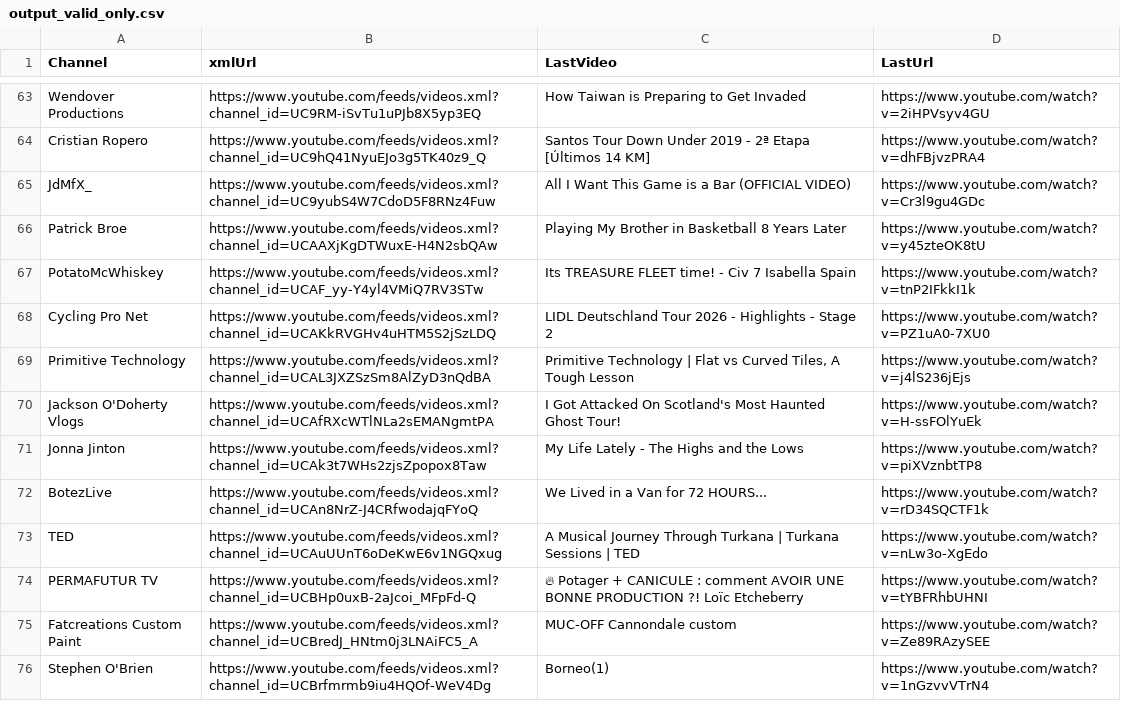
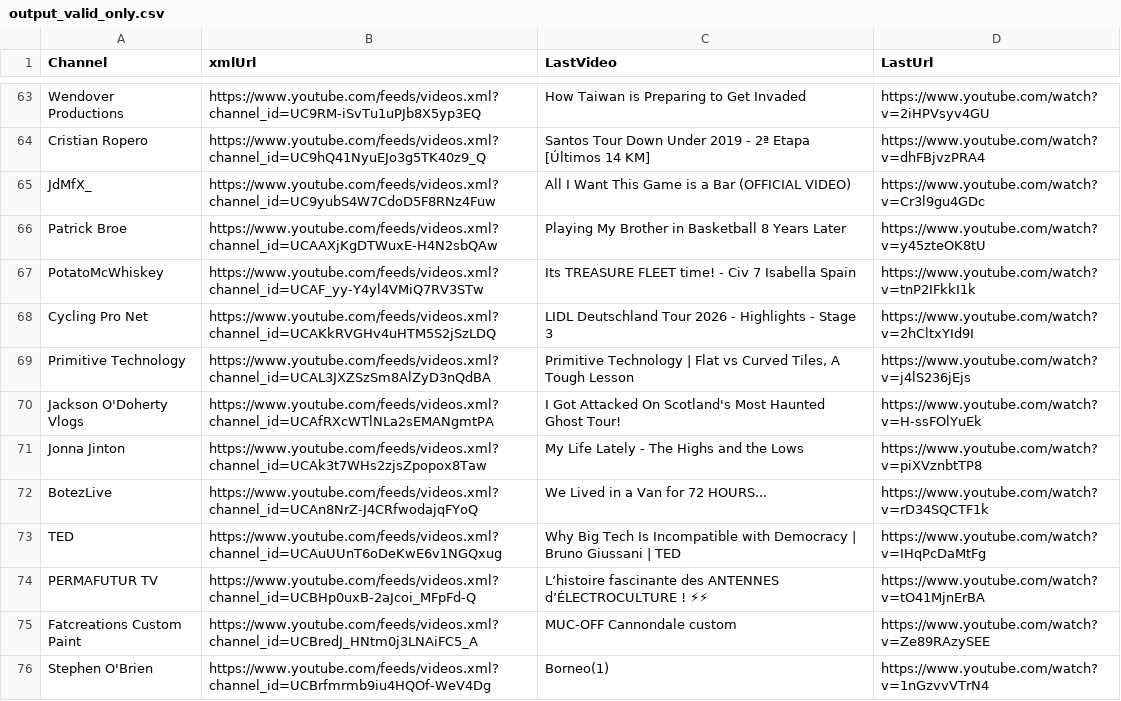
Before and after one commit to MaximeHoldener/check_videos, a CSV file: output_valid_only.csv, drawn as a sheet; only a part is shown, gaps mark what is left out; the diff covers the shown part only.

```diff
--- a/output_valid_only.csv
+++ b/output_valid_only.csv
@@ -67,3 +67,3 @@ Patrick Broe,https://www.youtube.com/feeds/videos.xml?channel_id=UCAAXjKgDTWuxE-
 PotatoMcWhiskey,https://www.youtube.com/feeds/videos.xml?channel_id=UCAF_yy-Y4yl4VMiQ7RV3STw,Its TREASURE FLEET time! - Civ 7 Isabella Spain,https://www.youtube.com/watch?v=tnP2IFkkI1k
-Cycling Pro Net,https://www.youtube.com/feeds/videos.xml?channel_id=UCAKkRVGHv4uHTM5S2jSzLDQ,LIDL Deutschland Tour 2026  - Highlights - Stage 2,https://www.youtube.com/watch?v=PZ1uA0-7XU0
+Cycling Pro Net,https://www.youtube.com/feeds/videos.xml?channel_id=UCAKkRVGHv4uHTM5S2jSzLDQ,LIDL Deutschland Tour 2026  - Highlights - Stage 3,https://www.youtube.com/watch?v=2hCltxYId9I
 Primitive Technology,https://www.youtube.com/feeds/videos.xml?channel_id=UCAL3JXZSzSm8AlZyD3nQdBA,"Primitive Technology | Flat vs Curved Tiles, A Tough Lesson",https://www.youtube.com/watch?v=j4lS236jEjs
@@ -72,4 +72,4 @@ Jonna Jinton,https://www.youtube.com/feeds/videos.xml?channel_id=UCAk3t7WHs2zjsZ
 BotezLive,https://www.youtube.com/feeds/videos.xml?channel_id=UCAn8NrZ-J4CRfwodajqFYoQ,We Lived in a Van for 72 HOURS...,https://www.youtube.com/watch?v=rD34SQCTF1k
-TED,https://www.youtube.com/feeds/videos.xml?channel_id=UCAuUUnT6oDeKwE6v1NGQxug,A Musical Journey Through Turkana | Turkana Sessions | TED,https://www.youtube.com/watch?v=nLw3o-XgEdo
-PERMAFUTUR TV,https://www.youtube.com/feeds/videos.xml?channel_id=UCBHp0uxB-2aJcoi_MFpFd-Q,🔥 Potager + CANICULE : comment AVOIR UNE BONNE PRODUCTION ?! Loïc Etcheberry,https://www.youtube.com/watch?v=tYBFRhbUHNI
+TED,https://www.youtube.com/feeds/videos.xml?channel_id=UCAuUUnT6oDeKwE6v1NGQxug,Why Big Tech Is Incompatible with Democracy | Bruno Giussani | TED,https://www.youtube.com/watch?v=IHqPcDaMtFg
+PERMAFUTUR TV,https://www.youtube.com/feeds/videos.xml?channel_id=UCBHp0uxB-2aJcoi_MFpFd-Q,L’histoire fascinante des ANTENNES d’ÉLECTROCULTURE ! ⚡⚡,https://www.youtube.com/watch?v=tO41MjnErBA
 Fatcreations Custom Paint,https://www.youtube.com/feeds/videos.xml?channel_id=UCBredJ_HNtm0j3LNAiFC5_A,MUC-OFF Cannondale custom,https://www.youtube.com/watch?v=Ze89RAzySEE
```
Also changed, not shown: 70 edited cells elsewhere in this file, 1 other file.
